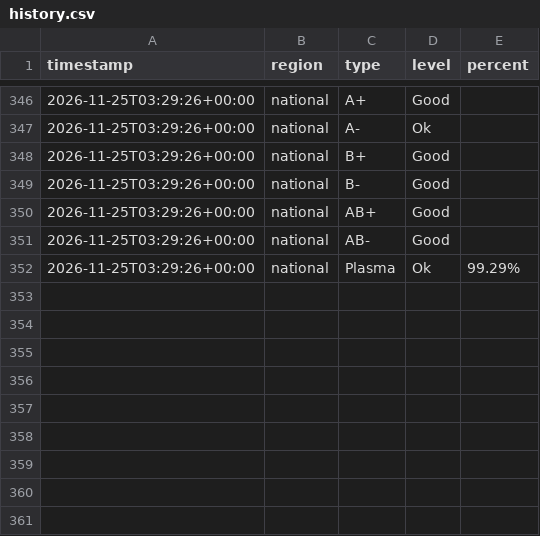
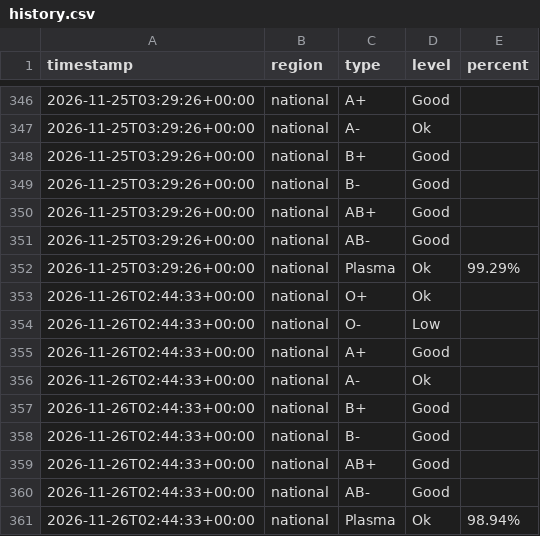
Before and after one commit to freidx/lifeblood-graph, a CSV file: docs/history.csv, drawn as a sheet; only a part is shown, gaps mark what is left out.

```diff
--- a/docs/history.csv
+++ b/docs/history.csv
@@ -352 +352,10 @@ timestamp,region,type,level,percent
 2026-11-25T03:29:26+00:00,national,Plasma,Ok,99.29%
+2026-11-26T02:44:33+00:00,national,O+,Ok,
+2026-11-26T02:44:33+00:00,national,O-,Low,
+2026-11-26T02:44:33+00:00,national,A+,Good,
+2026-11-26T02:44:33+00:00,national,A-,Ok,
+2026-11-26T02:44:33+00:00,national,B+,Good,
+2026-11-26T02:44:33+00:00,national,B-,Good,
+2026-11-26T02:44:33+00:00,national,AB+,Good,
+2026-11-26T02:44:33+00:00,national,AB-,Good,
+2026-11-26T02:44:33+00:00,national,Plasma,Ok,98.94%
```
